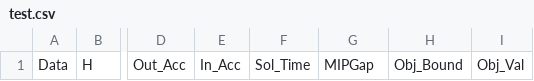
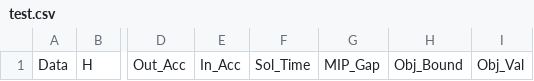
Before and after one commit to brandalston/OBCT, a CSV file: Code/results_files/test.csv, drawn as a sheet; only a part is shown, gaps mark what is left out; the diff names each change by its address in the sheet, - before the commit and + after, or states it on an @@ line.

Commit message:
results_files (updated)

```diff
--- a/Code/results_files/test.csv
+++ b/Code/results_files/test.csv
-G1: MIPGap
+G1: MIP_Gap
```
